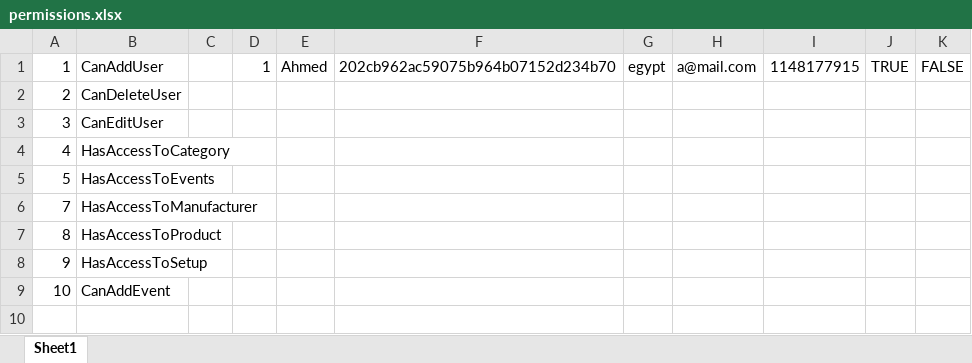
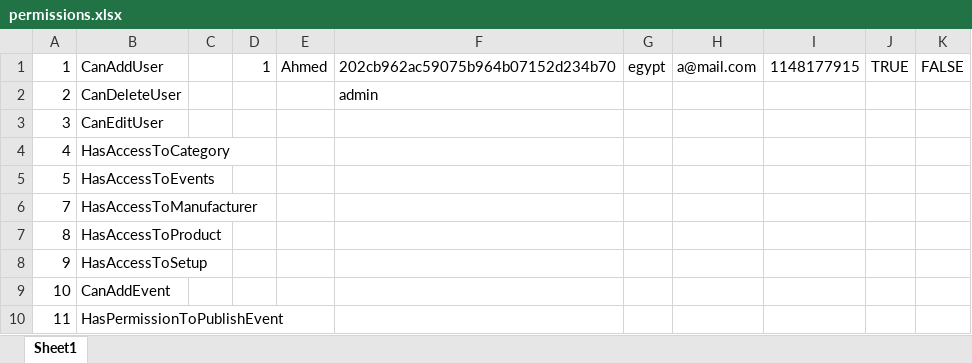
Before and after one commit to Ahmed-Shaaban-Elbehary/Supply-Chain, an Excel workbook: SupplyChain.App/permissions.xlsx, sheet Sheet1, drawn as a sheet; values as stored, in another font and other column widths than the file's, no borders; the diff names each change by its address in the sheet, - before the commit and + after, or states it on an @@ line.

Commit message:
#edit Event #publish Event

```diff
--- a/SupplyChain.App/permissions.xlsx (sheet Sheet1)
+++ b/SupplyChain.App/permissions.xlsx (sheet Sheet1)
-F2: (empty)
+F2: admin
+row 10: 11 | HasPermissionToPublishEvent
```
Also changed, not shown: 28 other files.
